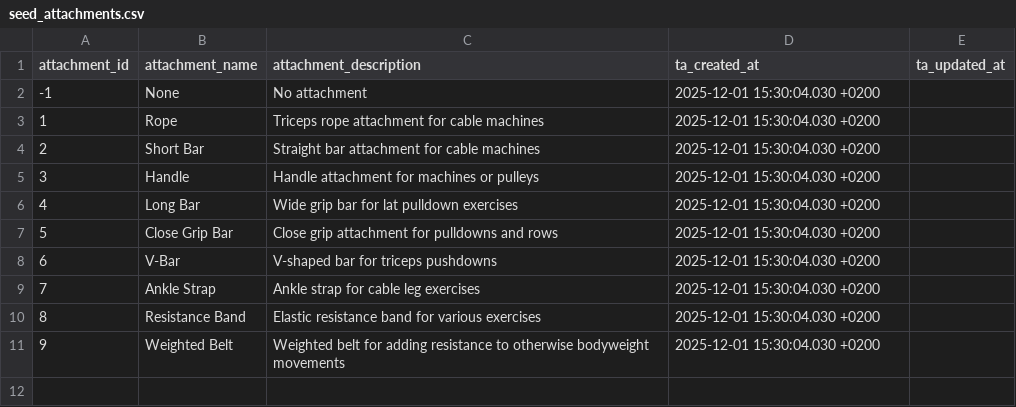
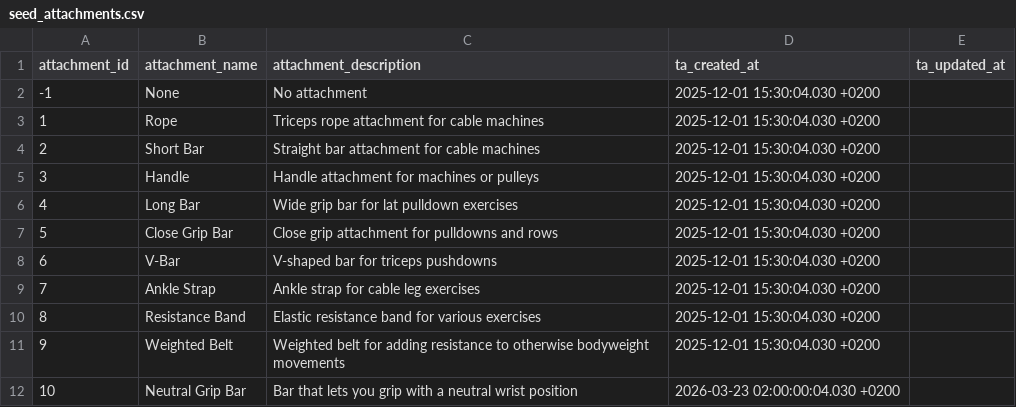
Before and after one commit to Codrul-si-Petro/Gym-Assistant, a CSV file: db/transformation/seeds/seed_attachments.csv, drawn as a sheet; the diff names each change by its address in the sheet, - before the commit and + after, or states it on an @@ line.

```diff
--- a/db/transformation/seeds/seed_attachments.csv
+++ b/db/transformation/seeds/seed_attachments.csv
+row 12: 10 | Neutral Grip Bar | Bar that lets you grip with a neutral wrist position | 2026-03-23 02:00:00:04.030 +0200
```
Also changed, not shown: db/transformation/seeds/seed_exercise_muscle.csv, db/transformation/seeds/seed_exercises.csv.
